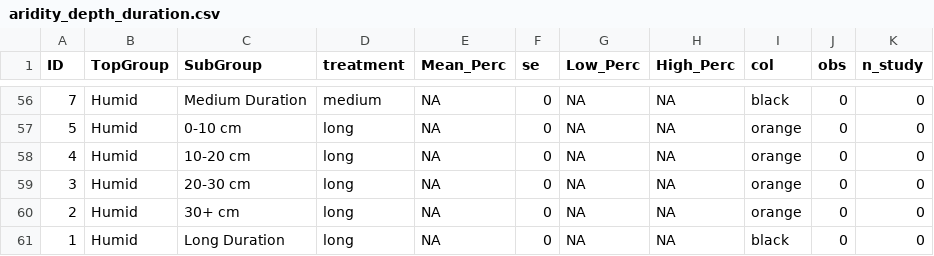
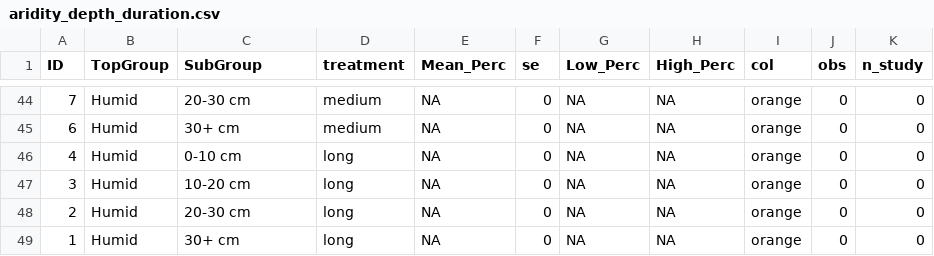
Before and after one commit to dsemde/aggp2_meta-analysis, a CSV file: datasets/aridity_depth_duration.csv, drawn as a sheet; only a part is shown, gaps mark what is left out; the diff covers the shown part only.

Commit message:
Updated workspace files for duration figures and original forest plot.

```diff
--- a/datasets/aridity_depth_duration.csv
+++ b/datasets/aridity_depth_duration.csv
@@ -56,6 +44,6 @@ ID,TopGroup,SubGroup,treatment,Mean_Perc,se,Low_Perc,High_Perc,col,obs,n_study
-7,Humid,Medium Duration,medium,NA,0,NA,NA,black,0,0
-5,Humid,0-10 cm,long,NA,0,NA,NA,orange,0,0
-4,Humid,10-20 cm,long,NA,0,NA,NA,orange,0,0
-3,Humid,20-30 cm,long,NA,0,NA,NA,orange,0,0
-2,Humid,30+ cm,long,NA,0,NA,NA,orange,0,0
-1,Humid,Long Duration,long,NA,0,NA,NA,black,0,0
+7,Humid,20-30 cm,medium,NA,0,NA,NA,orange,0,0
+6,Humid,30+ cm,medium,NA,0,NA,NA,orange,0,0
+4,Humid,0-10 cm,long,NA,0,NA,NA,orange,0,0
+3,Humid,10-20 cm,long,NA,0,NA,NA,orange,0,0
+2,Humid,20-30 cm,long,NA,0,NA,NA,orange,0,0
+1,Humid,30+ cm,long,NA,0,NA,NA,orange,0,0
```
Also changed, not shown: 12 removed rows and 43 edited cells elsewhere in this file, datasets/irrig_depth_duration.csv, datasets/texture_depth_duration.csv, 15 other files.
